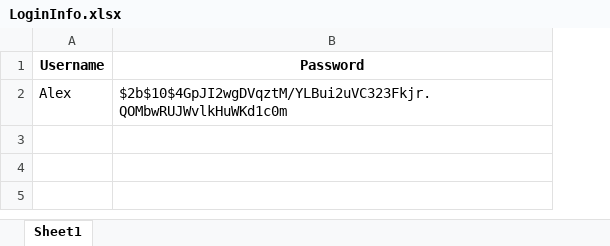
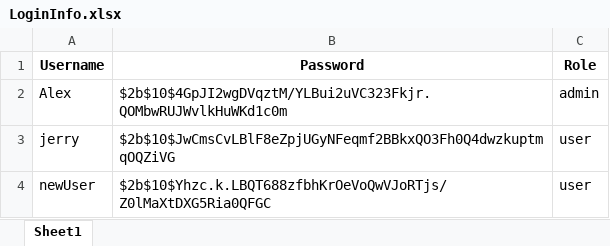
Before and after one commit to afarbrook/Inventory-System-CRM, an Excel workbook: data/LoginInfo.xlsx, sheet Sheet1, drawn as a sheet; values as stored, in another font and other column widths than the file's, no borders; the diff names each change by its address in the sheet, - before the commit and + after, or states it on an @@ line.

Commit message:
Added admin role access and database edits

```diff
--- a/data/LoginInfo.xlsx (sheet Sheet1)
+++ b/data/LoginInfo.xlsx (sheet Sheet1)
+column C (Role), row 2: admin
+row 3: jerry | $2b$10$JwCmsCvLBlF8eZpjUGyNFeqmf2BBkxQO3Fh0Q4dwzkuptmqOQZiVG | user
+row 4: newUser | $2b$10$Yhzc.k.LBQT688zfbhKrOeVoQwVJoRTjs/Z0lMaXtDXG5Ria0QFGC | user
```
Also changed, not shown: data/inventory.xlsx, 4 other files.
